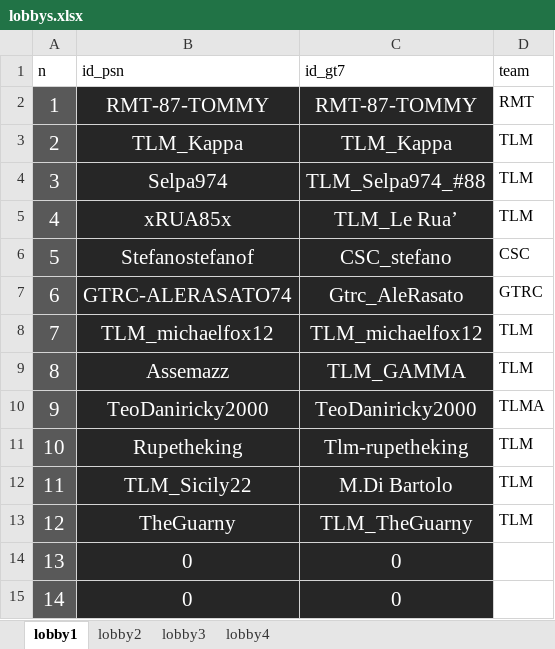
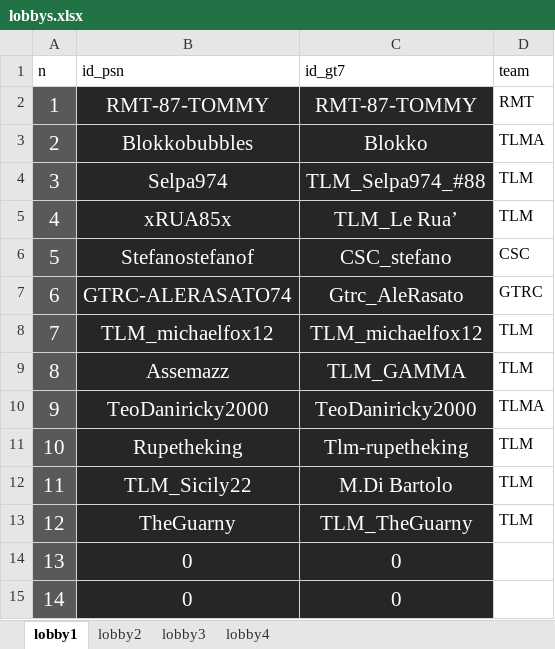
Before and after one commit to Parenji/AllTraction, an Excel workbook: backend/lobby/lobbys.xlsx, sheet lobby1, drawn as a sheet; values as stored, in another font and other column widths than the file's, no borders; the diff names each change by its address in the sheet, - before the commit and + after, or states it on an @@ line.

Commit message:
update lobby 5

```diff
--- a/backend/lobby/lobbys.xlsx (sheet lobby1)
+++ b/backend/lobby/lobbys.xlsx (sheet lobby1)
-B3 (id_psn): TLM_Kappa
+B3 (id_psn): Blokkobubbles
-C3 (id_gt7): TLM_Kappa
+C3 (id_gt7): Blokko
-D3 (team): TLM
+D3 (team): TLMA
```
Also changed, not shown: sheet lobby4, backend/TLM WORLD TOUR CLASSIFICHE.xlsm, 6 other files.
